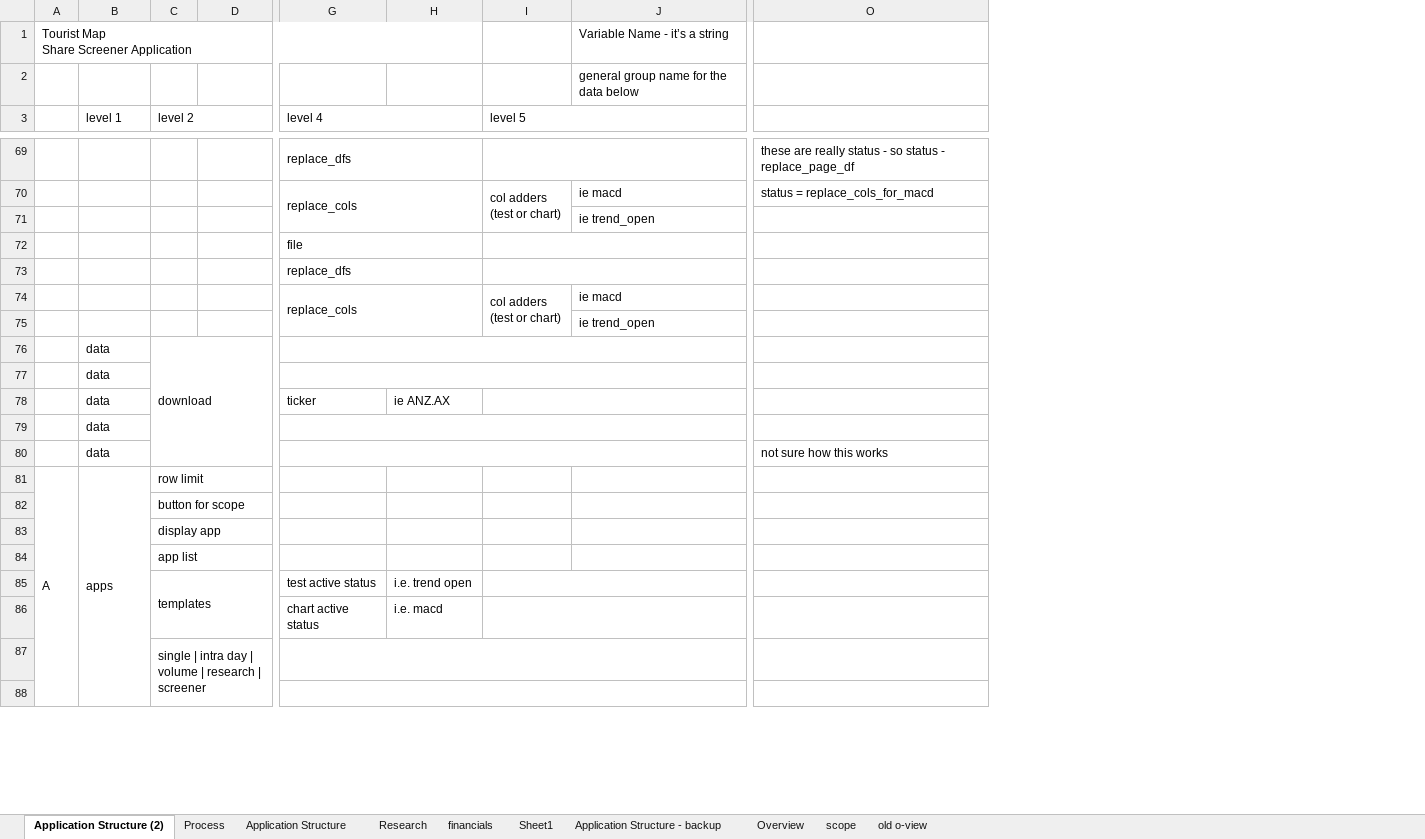
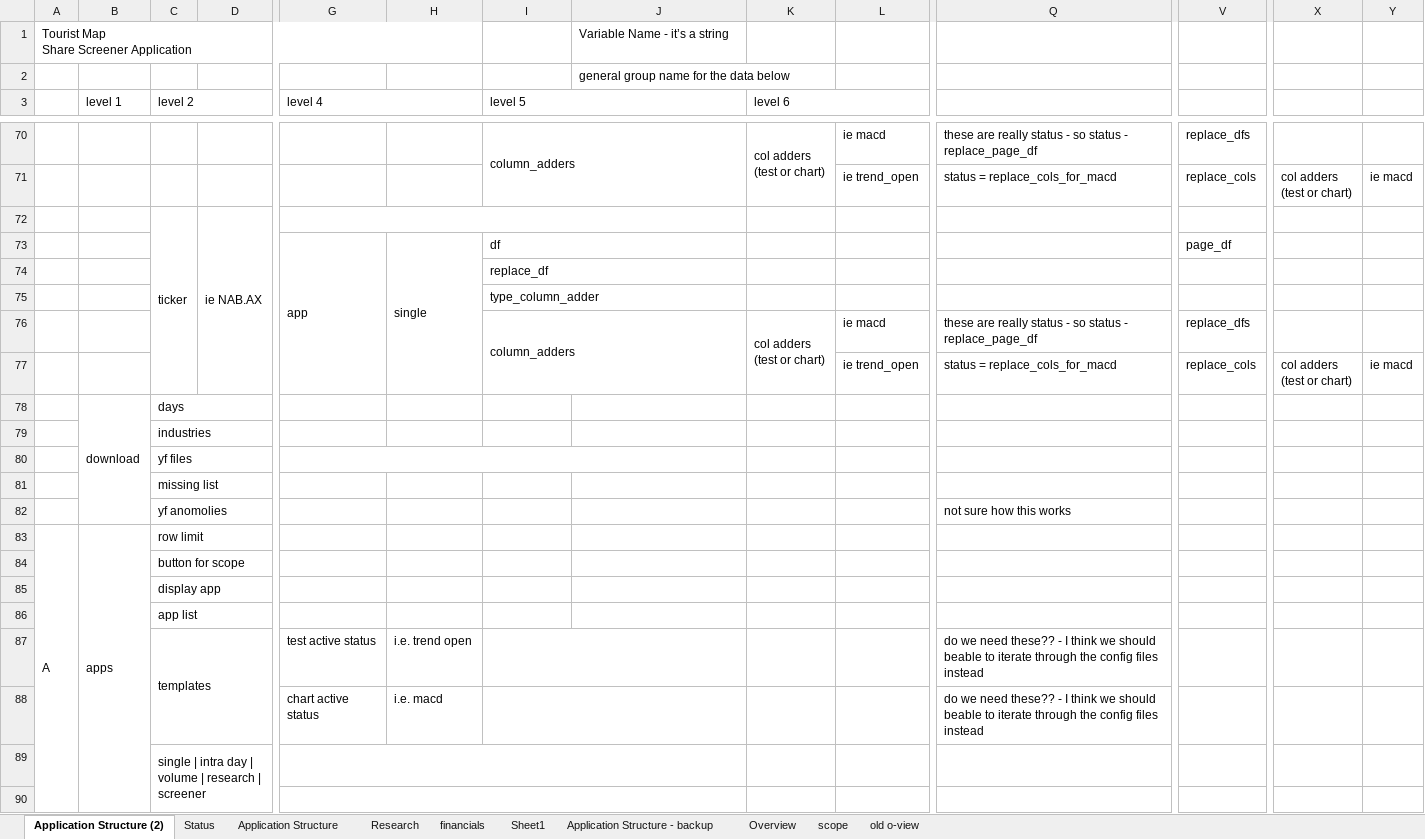
Before and after one commit to RobHay67/share_screener, an Excel workbook: docs/session_variables.xlsx, sheet Application Structure (2), drawn as a sheet; only a part is shown, gaps mark what is left out; values as stored, in another font and other column widths than the file's, no cell formats; removed rows and columns are numbered as before the commit, all else as after; rows hold the shown columns only; ↵ is a line break in a cell; the diff covers the shown part only; the diff names each change by its address in the sheet, - before the commit and + after, or states it on an @@ line.

Commit message:
remove old status modules - tidy up some of the button outputs

```diff
--- a/docs/session_variables.xlsx (sheet Application Structure (2))
+++ b/docs/session_variables.xlsx (sheet Application Structure (2))
-sheet tab: Process
+sheet tab: Status
+column K (level 6), row 70: col adders ↵ (test or chart)
+column L, rows 70-71: ie macd | ie trend_open
+column V, rows 70-71: replace_dfs | replace_cols
+column X, row 71: col adders ↵ (test or chart)
+column Y, row 71: ie macd
-G70 (level 4): replace_dfs
+G70 (level 4): (empty)
-G69:H69 merged
-I70 (level 5): (empty)
+I70 (level 5): column_adders
-I69:J69 merged
+I70:J71 merged
-G71 (level 4): replace_cols
+G71 (level 4): (empty)
-G70:H71 merged
-I71 (level 5): col adders ↵ (test or chart)
+I71 (level 5): (empty)
-I70:I71 merged
-J71: ie macd
+J71: (empty)
-row 71:  |  |  |  |  |  |  | ie trend_open
-row 72:  |  |  |  | file
-row 73:  |  |  |  | replace_dfs
-row 74:  |  |  |  | replace_cols |  | col adders ↵ (test or chart) | ie macd
-row 75:  |  |  |  |  |  |  | ie trend_open
-row 76:  | data | download
-row 77:  | data
-row 78:  | data |  |  | ticker | ie ANZ.AX
-row 79:  | data
-row 80:  | data |  |  |  |  |  |  | not sure how this works
+row 72:  |  | ticker | ie NAB.AX
+row 73:  |  |  |  | app | single | df |  |  |  |  | page_df
+row 74:  |  |  |  |  |  | replace_df
+row 75:  |  |  |  |  |  | type_column_adder
+row 76:  |  |  |  |  |  | column_adders |  | col adders ↵ (test or chart) | ie macd | these are really status - so status - replace_page_df | replace_dfs
+row 77:  |  |  |  |  |  |  |  |  | ie trend_open | status = replace_cols_for_macd | replace_cols | col adders ↵ (test or chart) | ie macd
+row 78:  | download | days
+row 79:  |  | industries
+row 80:  |  | yf files
+row 81:  |  | missing list
+row 82:  |  | yf anomolies |  |  |  |  |  |  |  | not sure how this works
-Q87:Q88: (empty)
+Q87:Q88: do we need these?? - I think we should beable to iterate through the config files instead
```
Also changed, not shown: 7 added rows, 5 removed rows, 5 added columns, 12 edited cells and merged cells elsewhere in this sheet, cell formats, charts or pictures, 12 other files.
